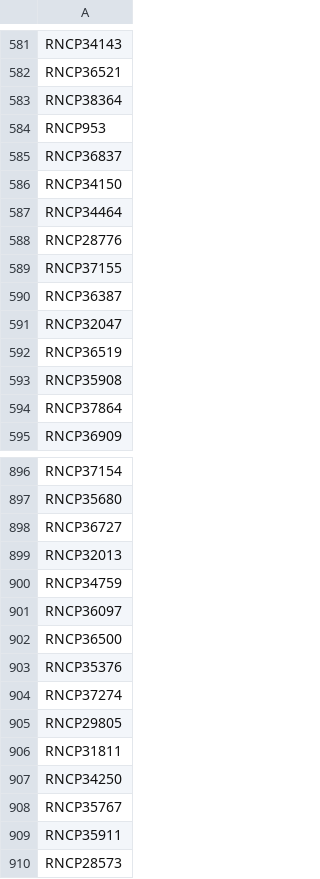
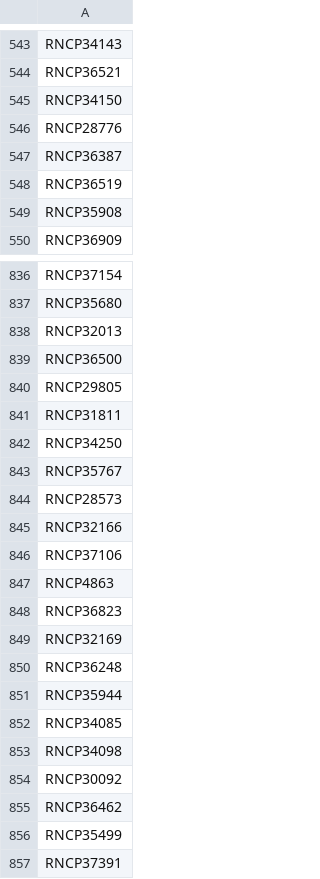
Before and after one commit to mission-apprentissage/flux-retour-cfas, a CSV file: server/static/opcos/ep.csv, drawn as a sheet; only a part is shown, gaps mark what is left out; the shorter side is filled out with more unchanged rows; removed rows and columns are numbered as before the commit, all else as after; the diff covers the shown part only; the diff names each change by its address in the sheet, - before the commit and + after, or states it on an @@ line.

```diff
--- a/server/static/opcos/ep.csv
+++ b/server/static/opcos/ep.csv
-row 583: RNCP38364
-row 584: RNCP953
-row 585: RNCP36837
-row 587: RNCP34464
-row 589: RNCP37155
-row 591: RNCP32047
-row 594: RNCP37864
-row 898: RNCP36727
-row 900: RNCP34759
-row 901: RNCP36097
-row 903: RNCP35376
-row 904: RNCP37274
-row 909: RNCP35911
```
Also changed, not shown: 4 added rows, 162 removed rows and 1 edited cell elsewhere in this file.
